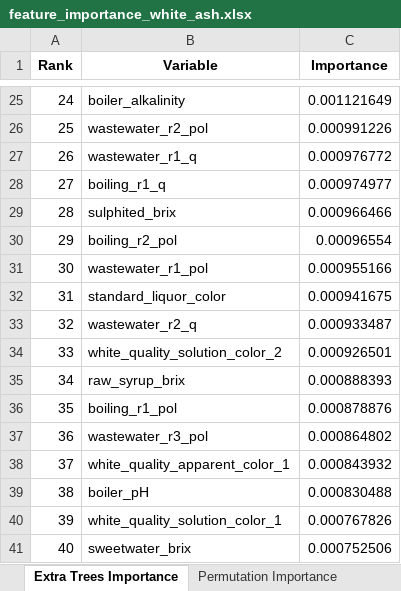
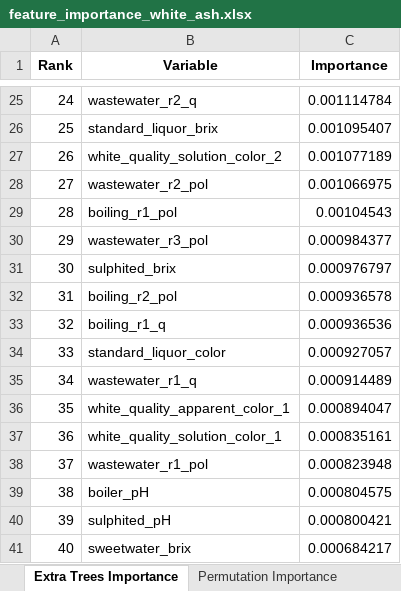
Before and after one commit to puraminy/zeinab, an Excel workbook: NN/reports/feature_importance_white_ash.xlsx, sheet Extra Trees Importance, drawn as a sheet; only a part is shown, gaps mark what is left out; values as stored, in another font and other column widths than the file's, no borders; the diff covers the shown part only; the diff names each change by its address in the sheet, - before the commit and + after, or states it on an @@ line.

```diff
--- a/NN/reports/feature_importance_white_ash.xlsx (sheet Extra Trees Importance)
+++ b/NN/reports/feature_importance_white_ash.xlsx (sheet Extra Trees Importance)
-B25 (Variable): boiler_alkalinity
+B25 (Variable): wastewater_r2_q
-C25 (Importance): 0.001121649
+C25 (Importance): 0.001114784
-B26 (Variable): wastewater_r2_pol
+B26 (Variable): standard_liquor_brix
-C26 (Importance): 0.000991226
+C26 (Importance): 0.001095407
-B27 (Variable): wastewater_r1_q
+B27 (Variable): white_quality_solution_color_2
-C27 (Importance): 0.000976772
+C27 (Importance): 0.001077189
-B28 (Variable): boiling_r1_q
+B28 (Variable): wastewater_r2_pol
-C28 (Importance): 0.000974977
+C28 (Importance): 0.001066975
-B29 (Variable): sulphited_brix
+B29 (Variable): boiling_r1_pol
-C29 (Importance): 0.000966466
+C29 (Importance): 0.00104543
-B30 (Variable): boiling_r2_pol
+B30 (Variable): wastewater_r3_pol
-C30 (Importance): 0.00096554
+C30 (Importance): 0.000984377
-B31 (Variable): wastewater_r1_pol
+B31 (Variable): sulphited_brix
-C31 (Importance): 0.000955166
+C31 (Importance): 0.000976797
-B32 (Variable): standard_liquor_color
+B32 (Variable): boiling_r2_pol
-C32 (Importance): 0.000941675
+C32 (Importance): 0.000936578
-B33 (Variable): wastewater_r2_q
+B33 (Variable): boiling_r1_q
-C33 (Importance): 0.000933487
+C33 (Importance): 0.000936536
-B34 (Variable): white_quality_solution_color_2
+B34 (Variable): standard_liquor_color
-C34 (Importance): 0.000926501
+C34 (Importance): 0.000927057
-B35 (Variable): raw_syrup_brix
+B35 (Variable): wastewater_r1_q
-C35 (Importance): 0.000888393
+C35 (Importance): 0.000914489
-B36 (Variable): boiling_r1_pol
+B36 (Variable): white_quality_apparent_color_1
-C36 (Importance): 0.000878876
+C36 (Importance): 0.000894047
-B37 (Variable): wastewater_r3_pol
+B37 (Variable): white_quality_solution_color_1
-C37 (Importance): 0.000864802
+C37 (Importance): 0.000835161
-B38 (Variable): white_quality_apparent_color_1
+B38 (Variable): wastewater_r1_pol
-C38 (Importance): 0.000843932
+C38 (Importance): 0.000823948
-C39 (Importance): 0.000830488
+C39 (Importance): 0.000804575
-B40 (Variable): white_quality_solution_color_1
+B40 (Variable): sulphited_pH
-C40 (Importance): 0.000767826
+C40 (Importance): 0.000800421
-C41 (Importance): 0.000752506
+C41 (Importance): 0.000684217
```
Also changed, not shown: 53 edited cells elsewhere in this sheet, sheet All Methods, sheet Top 20, sheet Permutation Importance, sheet Mutual Information, sheet Random Forest Importance, sheet Metadata, NN/reports/feature_importance_white_apparent_color.xlsx, NN/reports/feature_importance_white_invert.xlsx, 9 other files.
